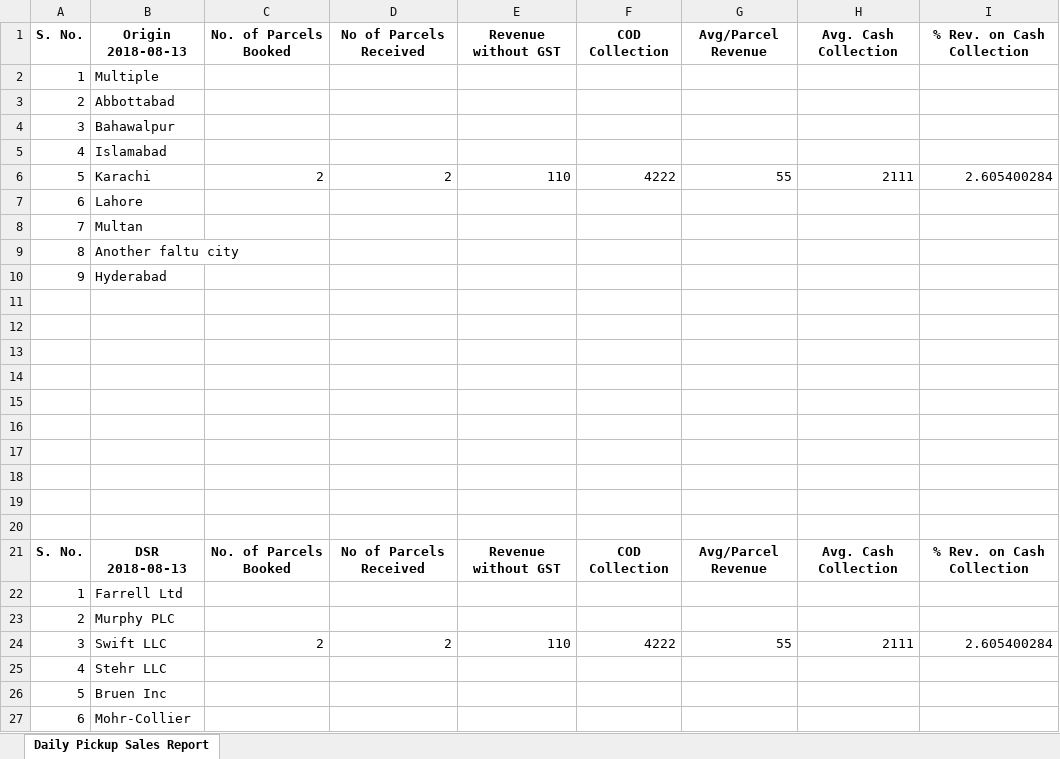
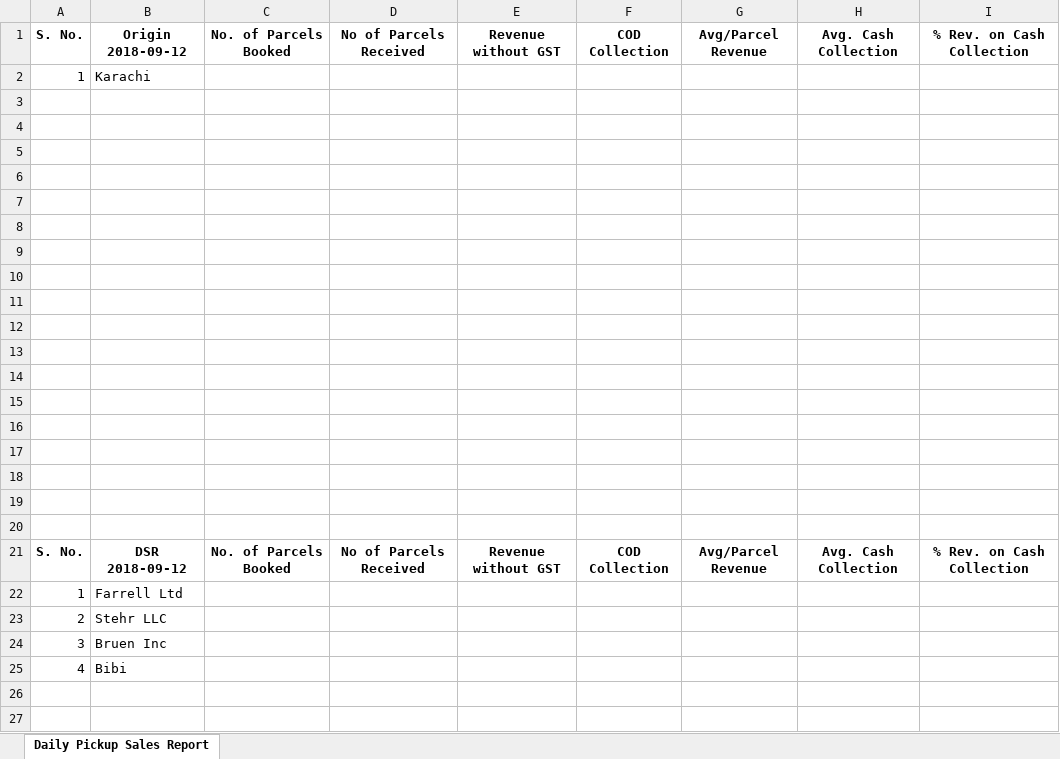
Before and after one commit to NajamNazar712/sonic, an Excel workbook: public/reports/daily_pickup_sales_report.xlsx, sheet Daily Pickup Sales Report, drawn as a sheet; values as stored, in another font and other column widths than the file's, no borders; removed rows and columns are numbered as before the commit, all else as after; the diff names each change by its address in the sheet, - before the commit and + after, or states it on an @@ line.

```diff
--- a/public/reports/daily_pickup_sales_report.xlsx (sheet Daily Pickup Sales Report)
+++ b/public/reports/daily_pickup_sales_report.xlsx (sheet Daily Pickup Sales Report)
-B1: Origin 2018-08-13
+B1: Origin 2018-09-12
-B2: Multiple
+B2: Karachi
-row 3: 2 | Abbottabad
-row 4: 3 | Bahawalpur
-row 5: 4 | Islamabad
-row 6: 5 | Karachi | 2 | 2 | 110 | 4222 | 55 | 2111 | 2.605400284
-row 7: 6 | Lahore
-row 8: 7 | Multan
-row 9: 8 | Another faltu city
-row 10: 9 | Hyderabad
+row 13: (empty)
+row 14: (empty)
+row 15: (empty)
+row 16: (empty)
+row 17: (empty)
+row 18: (empty)
+row 19: (empty)
+row 20: (empty)
-B21: DSR 2018-08-13
+B21: DSR 2018-09-12
-B23: Murphy PLC
+B23: Stehr LLC
-row 24: 3 | Swift LLC | 2 | 2 | 110 | 4222 | 55 | 2111 | 2.605400284
+row 24: 3 | Bruen Inc
-B25: Stehr LLC
+B25: Bibi
-row 26: 5 | Bruen Inc
-row 27: 6 | Mohr-Collier
```
Also changed, not shown: public/reports/customer_sales_report.xlsx, 10 other files.
